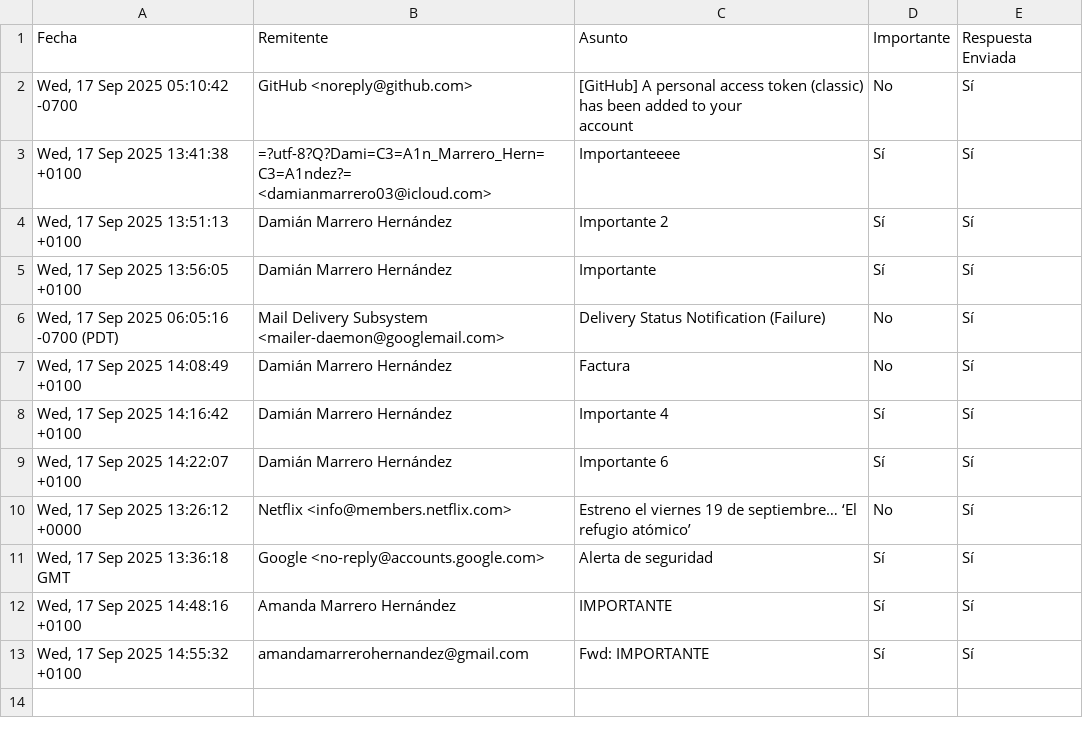
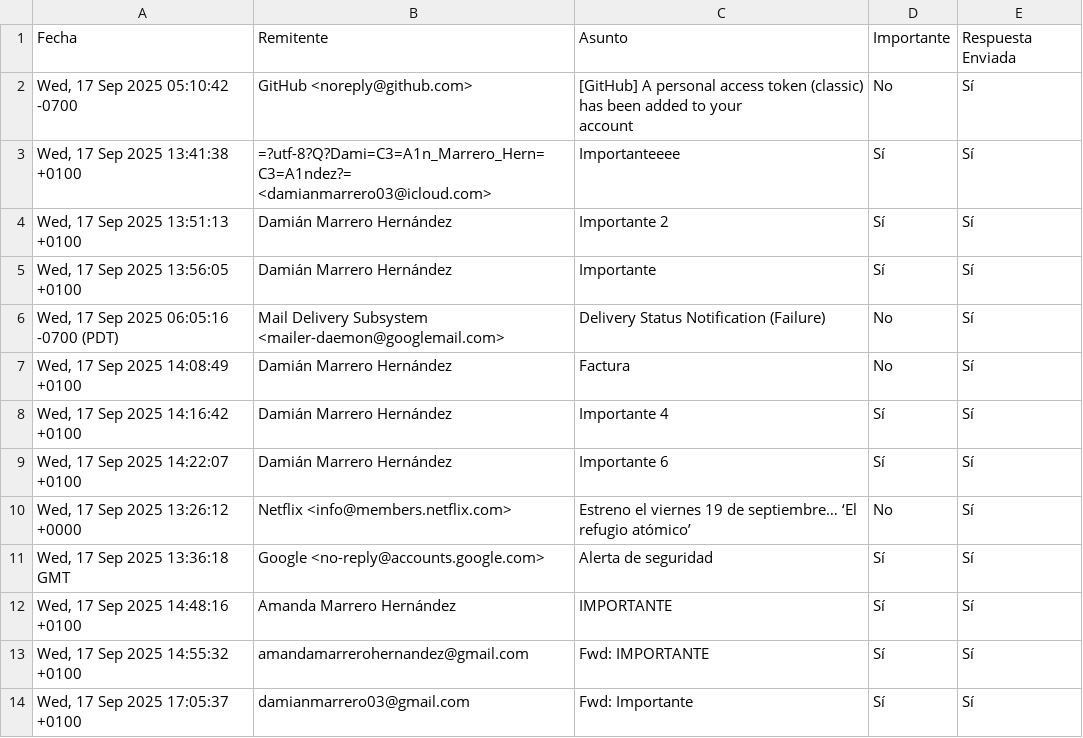
Before and after one commit to Dami09aut/correo-automatizado, a CSV file: registro_correos.csv, drawn as a sheet.

```diff
--- a/registro_correos.csv
+++ b/registro_correos.csv
@@ -14 +14,2 @@ Fecha,Remitente,Asunto,Importante,Respuesta Enviada
 "Wed, 17 Sep 2025 14:55:32 +0100",amandamarrerohernandez@gmail.com,Fwd: IMPORTANTE,Sí,Sí
+"Wed, 17 Sep 2025 17:05:37 +0100",damianmarrero03@gmail.com,Fwd: Importante,Sí,Sí
```
Also changed, not shown: 3 other files.
